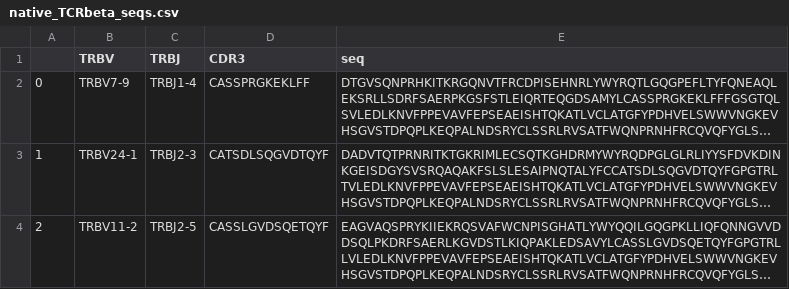
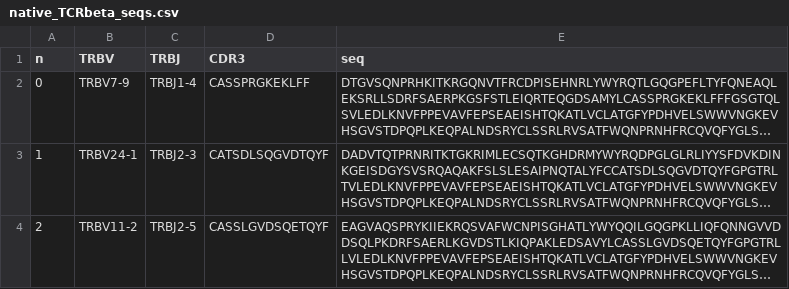
Before and after one commit to divnori/tcr_gen, a CSV file: data/native_TCRbeta_seqs.csv, drawn as a sheet; only a part is shown; long unchanged cells end in …; the diff names each change by its address in the sheet, - before the commit and + after, or states it on an @@ line.

```diff
--- a/data/native_TCRbeta_seqs.csv
+++ b/data/native_TCRbeta_seqs.csv
-A1: (empty)
+A1: n
```
Also changed, not shown: 4 other files.
